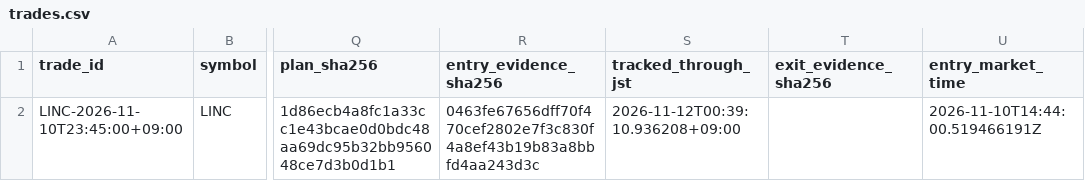
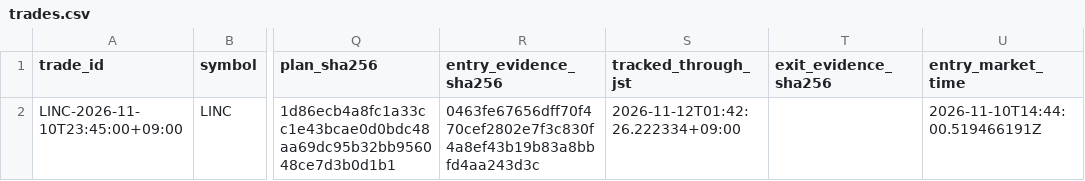
Before and after one commit to nexus-stock-lab/nexus-stock-scanner, a CSV file: input/trades.csv, drawn as a sheet; only a part is shown, gaps mark what is left out; the diff names each change by its address in the sheet, - before the commit and + after, or states it on an @@ line.

```diff
--- a/input/trades.csv
+++ b/input/trades.csv
-S2 (tracked_through_jst): 2026-11-12T00:39:10.936208+09:00
+S2 (tracked_through_jst): 2026-11-12T01:42:26.222334+09:00
```
Also changed, not shown: 23 other files.
